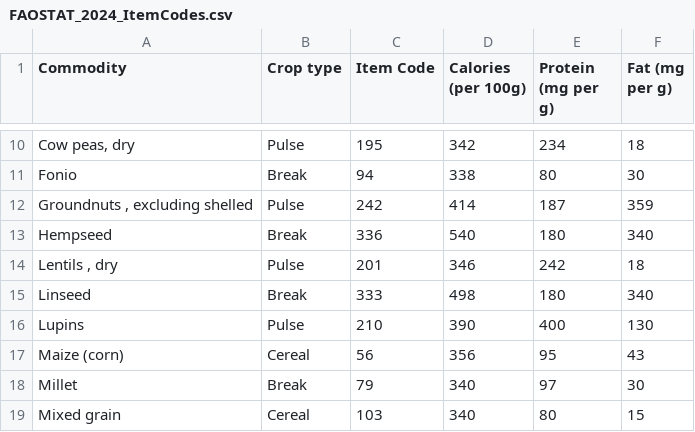
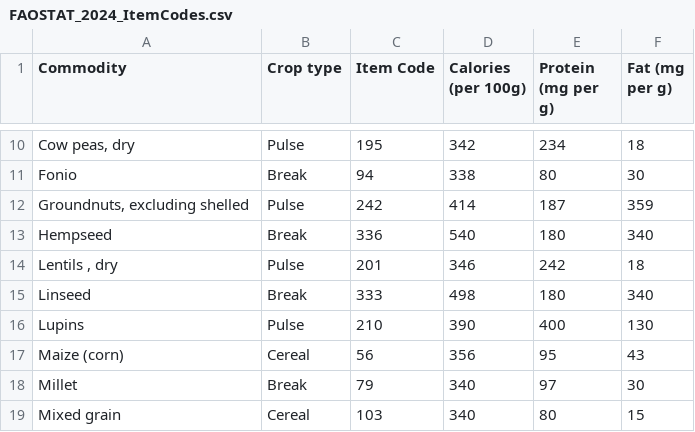
Before and after one commit to garygillespie9/tobacco_data, a CSV file: FAOSTAT_2024_ItemCodes.csv, drawn as a sheet; only a part is shown, gaps mark what is left out; the diff names each change by its address in the sheet, - before the commit and + after, or states it on an @@ line.

Commit message:
Update FAOSTAT_2024_ItemCodes.csv

```diff
--- a/FAOSTAT_2024_ItemCodes.csv
+++ b/FAOSTAT_2024_ItemCodes.csv
-A12 (Commodity): Groundnuts , excluding shelled
+A12 (Commodity): Groundnuts, excluding shelled
```
